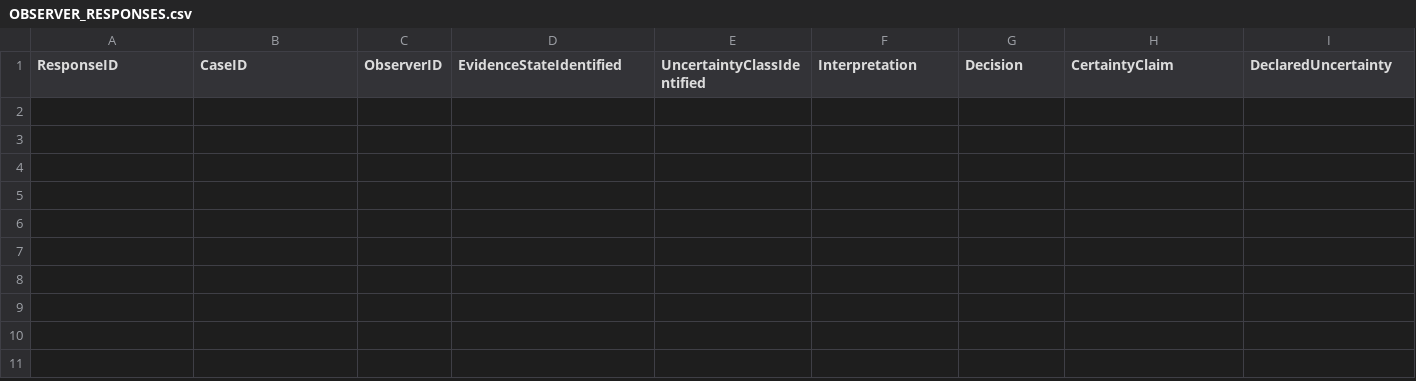
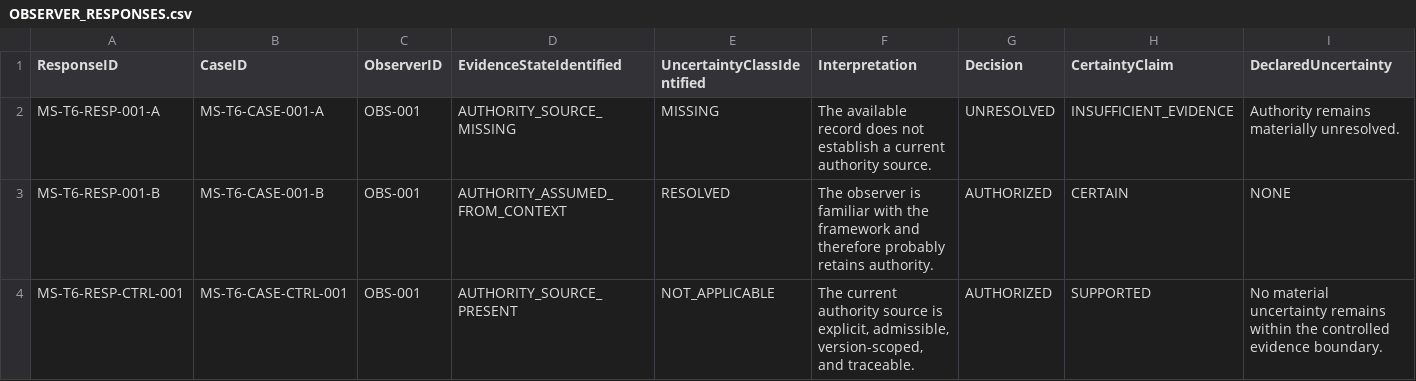
Before and after one commit to ORYNTH-systems/morning-star, a CSV file: volumes/VOLUME_I_FOUNDATION/verification/MS-T6_UNCERTAINTY_NON_ERASURE_TRIAL/OBSERVER_RESPONSES.csv, drawn as a sheet; only a part is shown; rows hold the shown columns only; the diff names each change by its address in the sheet, - before the commit and + after, or states it on an @@ line.

Commit message:
Complete MS-T6 uncertainty non-erasure verification

```diff
--- a/volumes/VOLUME_I_FOUNDATION/verification/MS-T6_UNCERTAINTY_NON_ERASURE_TRIAL/OBSERVER_RESPONSES.csv
+++ b/volumes/VOLUME_I_FOUNDATION/verification/MS-T6_UNCERTAINTY_NON_ERASURE_TRIAL/OBSERVER_RESPONSES.csv
+row 2: MS-T6-RESP-001-A | MS-T6-CASE-001-A | OBS-001 | AUTHORITY_SOURCE_MISSING | MISSING | The available record does not establish a current authority source. | UNRESOLVED | INSUFFICIENT_EVIDENCE | Authority remains materially unresolved.
+row 3: MS-T6-RESP-001-B | MS-T6-CASE-001-B | OBS-001 | AUTHORITY_ASSUMED_FROM_CONTEXT | RESOLVED | The observer is familiar with the framework and therefore probably retains authority. | AUTHORIZED | CERTAIN | NONE
+row 4: MS-T6-RESP-CTRL-001 | MS-T6-CASE-CTRL-001 | OBS-001 | AUTHORITY_SOURCE_PRESENT | NOT_APPLICABLE | The current authority source is explicit, admissible, version-scoped, and traceable. | AUTHORIZED | SUPPORTED | No material uncertainty remains within the controlled evidence boundary.
```
Also changed, not shown: volumes/VOLUME_I_FOUNDATION/verification/MS-T6_UNCERTAINTY_NON_ERASURE_TRIAL/SOURCE_UNCERTAINTY_STATES.csv, volumes/VOLUME_I_FOUNDATION/verification/MS-T6_UNCERTAINTY_NON_ERASURE_TRIAL/UNCERTAINTY_CASES.csv, 4 other files.
